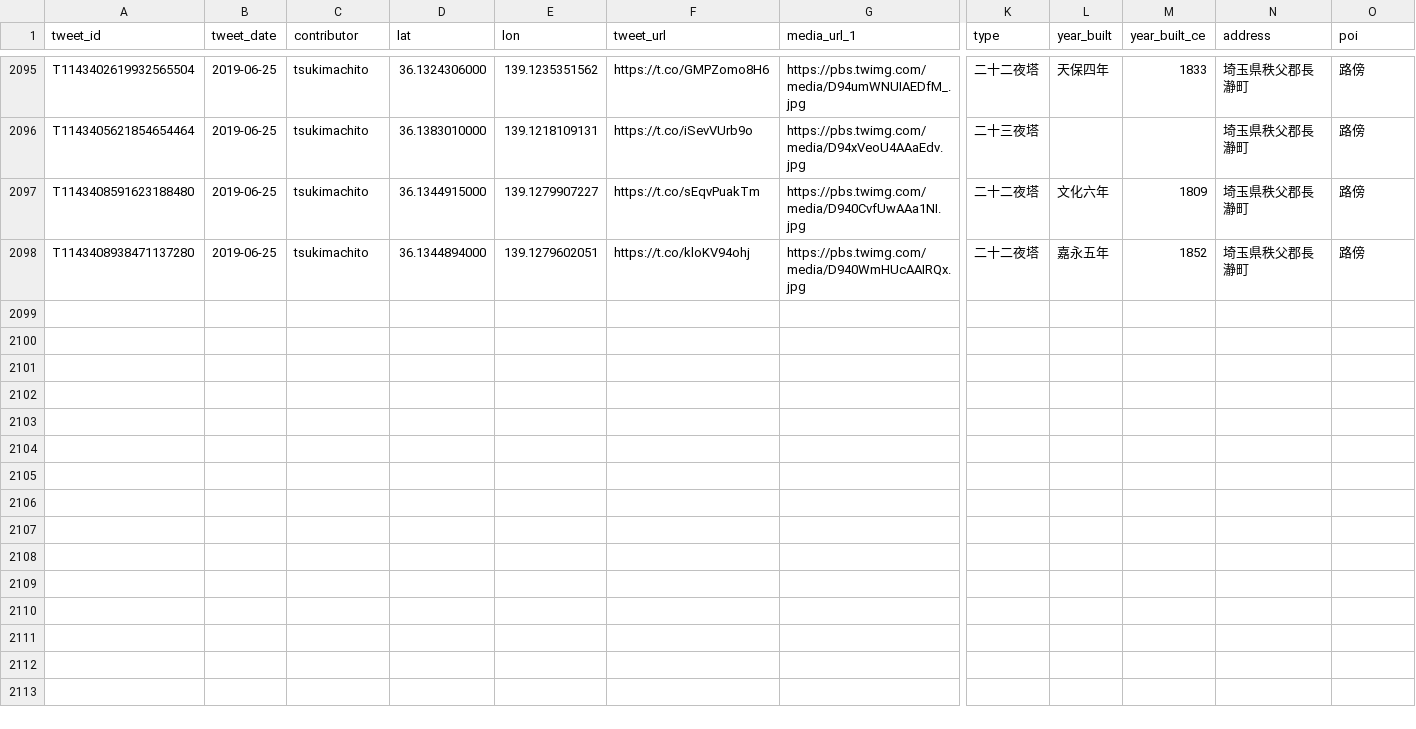
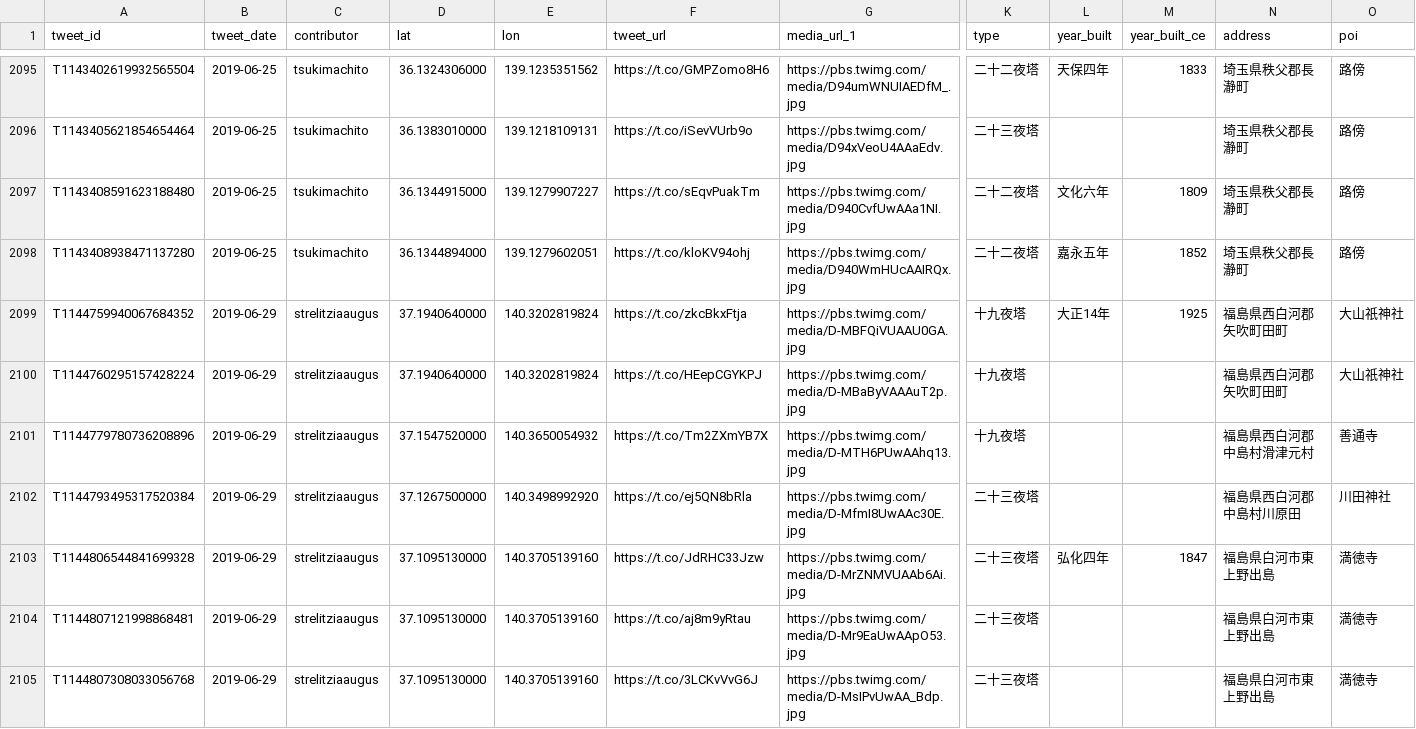
Before and after one commit to midoriit/tsukimachito, a CSV file: tsukimachito.csv, drawn as a sheet; only a part is shown, gaps mark what is left out; rows hold the shown columns only; the diff covers the shown part only; the diff names each change by its address in the sheet, - before the commit and + after, or states it on an @@ line.

```diff
--- a/tsukimachito.csv
+++ b/tsukimachito.csv
+row 2099: T1144759940067684352 | 2019-06-29 | strelitziaaugus | 37.1940640000 | 140.3202819824 | https://t.co/zkcBkxFtja | https://pbs.twimg.com/media/D-MBFQiVUAAU0GA.jpg | 十九夜塔 | 大正14年 | 1925 | 福島県西白河郡矢吹町田町 | 大山祇神社
+row 2100: T1144760295157428224 | 2019-06-29 | strelitziaaugus | 37.1940640000 | 140.3202819824 | https://t.co/HEepCGYKPJ | https://pbs.twimg.com/media/D-MBaByVAAAuT2p.jpg | 十九夜塔 |  |  | 福島県西白河郡矢吹町田町 | 大山祇神社
+row 2101: T1144779780736208896 | 2019-06-29 | strelitziaaugus | 37.1547520000 | 140.3650054932 | https://t.co/Tm2ZXmYB7X | https://pbs.twimg.com/media/D-MTH6PUwAAhq13.jpg | 十九夜塔 |  |  | 福島県西白河郡中島村滑津元村 | 善通寺
+row 2102: T1144793495317520384 | 2019-06-29 | strelitziaaugus | 37.1267500000 | 140.3498992920 | https://t.co/ej5QN8bRla | https://pbs.twimg.com/media/D-MfmI8UwAAc30E.jpg | 二十三夜塔 |  |  | 福島県西白河郡中島村川原田 | 川田神社
+row 2103: T1144806544841699328 | 2019-06-29 | strelitziaaugus | 37.1095130000 | 140.3705139160 | https://t.co/JdRHC33Jzw | https://pbs.twimg.com/media/D-MrZNMVUAAb6Ai.jpg | 二十三夜塔 | 弘化四年 | 1847 | 福島県白河市東上野出島 | 満徳寺
+row 2104: T1144807121998868481 | 2019-06-29 | strelitziaaugus | 37.1095130000 | 140.3705139160 | https://t.co/aj8m9yRtau | https://pbs.twimg.com/media/D-Mr9EaUwAApO53.jpg | 二十三夜塔 |  |  | 福島県白河市東上野出島 | 満徳寺
+row 2105: T1144807308033056768 | 2019-06-29 | strelitziaaugus | 37.1095130000 | 140.3705139160 | https://t.co/3LCKvVvG6J | https://pbs.twimg.com/media/D-MsIPvUwAA_Bdp.jpg | 二十三夜塔 |  |  | 福島県白河市東上野出島 | 満徳寺
```
Also changed, not shown: 7 added rows elsewhere in this file, 2 other files.
